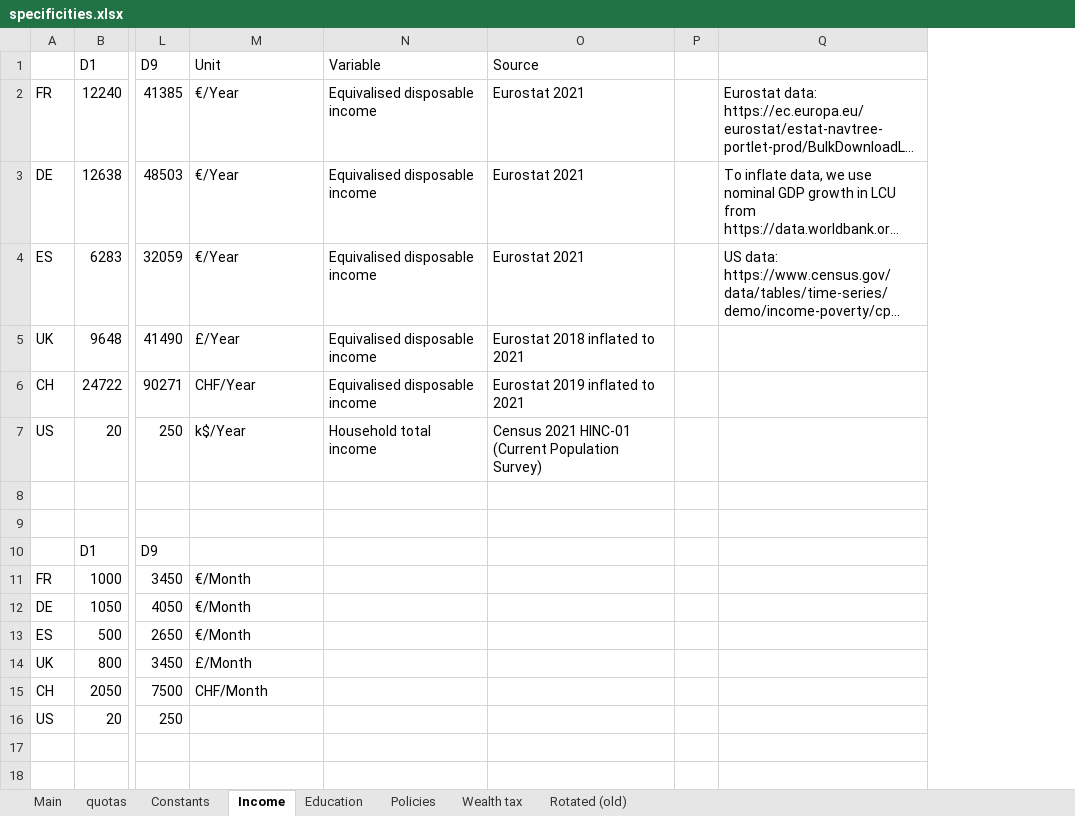
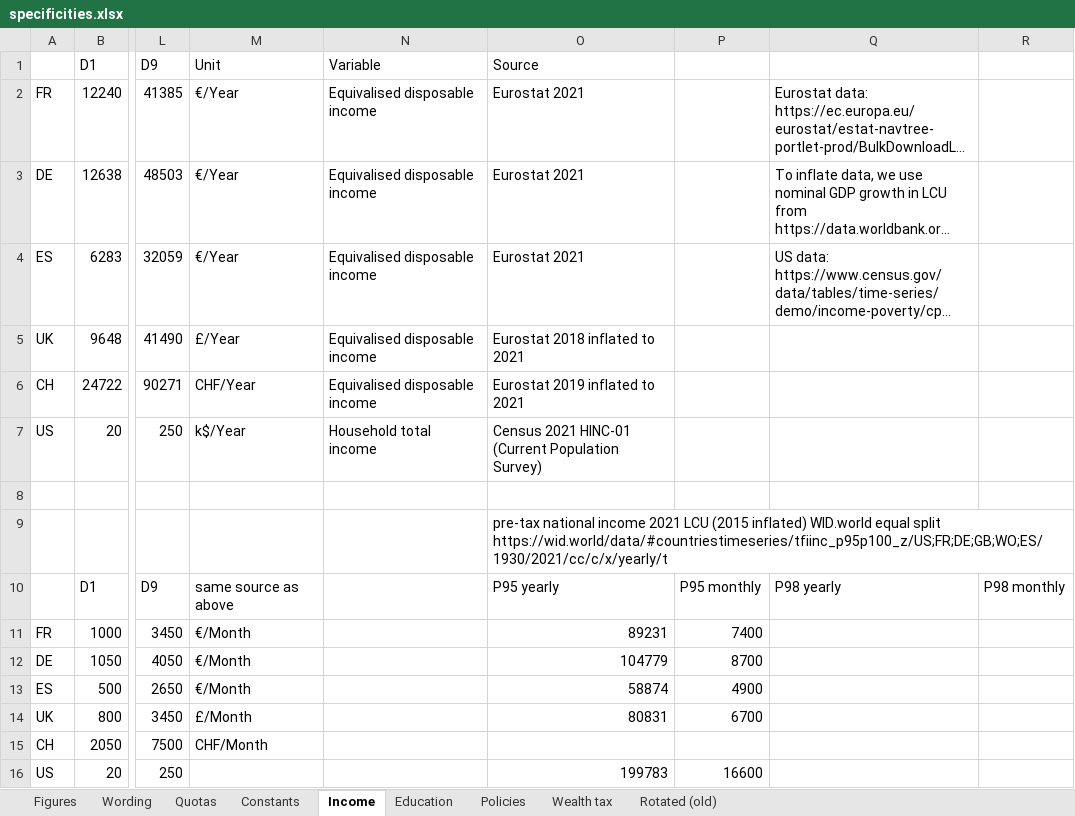
Before and after one commit to bixiou/global_tax_attitudes, an Excel workbook: questionnaire/specificities.xlsx, sheet Income, drawn as a sheet; only a part is shown, gaps mark what is left out; long unchanged cells end in …; values as stored, in another font and other column widths than the file's, no borders; removed rows and columns are numbered as before the commit, all else as after; the diff names each change by its address in the sheet, - before the commit and + after, or states it on an @@ line.

```diff
--- a/questionnaire/specificities.xlsx (sheet Income)
+++ b/questionnaire/specificities.xlsx (sheet Income)
-sheet tab: Main
+sheet tab: Figures
-sheet tab: quotas
+sheet tab: Quotas
+sheet tab: Wording
-column P, empty
+column P, rows 10-16: P95 monthly | 7400 | 8700 | 4900 | 6700 |  | 16600
+column R, row 10: P98 monthly
-O9 (Source): (empty)
+O9 (Source): pre-tax national income 2021 LCU (2015 inflated) WID.world equal split https://wid.world/data/#countriestimeseries/tfiinc_p95p100_z/US;FR;DE;GB;WO;ES/1930/2021/cc/c/x/yearly/t
-M10 (Unit): (empty)
+M10 (Unit): same source as above
-O10 (Source): (empty)
+O10 (Source): P95 yearly
-Q10: (empty)
+Q10: P98 yearly
-O11 (Source): (empty)
+O11 (Source): 89231
-O12 (Source): (empty)
+O12 (Source): 104779
-O13 (Source): (empty)
+O13 (Source): 58874
-O14 (Source): (empty)
+O14 (Source): 80831
-O16 (Source): (empty)
+O16 (Source): 199783
```
Also changed, not shown: sheet Quotas, sheet Figures, sheet Education, sheet Rotated (old), sheet Constants, sheet Policies, formulas that keep their value, 4 other files.
